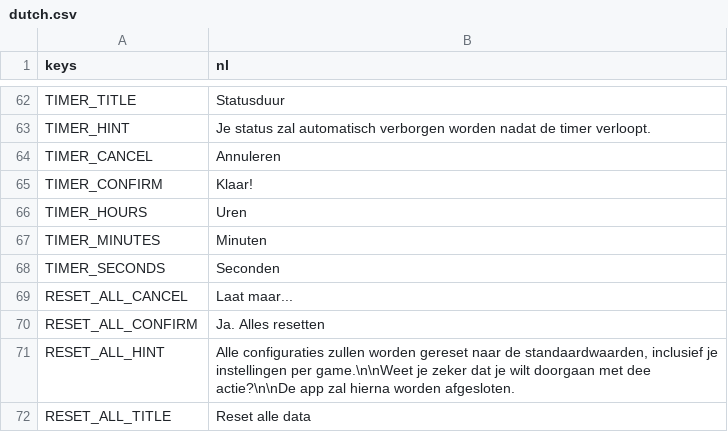
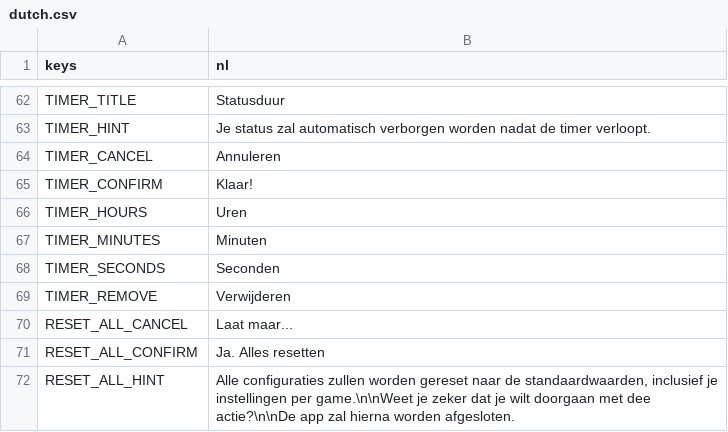
Before and after one commit to VoxelPrismatic/Rich-Presence-U, a CSV file: ui/locales/dutch.csv, drawn as a sheet; only a part is shown, gaps mark what is left out; the shorter side is filled out with more unchanged rows.

```diff
--- a/ui/locales/dutch.csv
+++ b/ui/locales/dutch.csv
@@ -68,2 +68,3 @@ TIMER_MINUTES,Minuten
 TIMER_SECONDS,Seconden
+TIMER_REMOVE,Verwijderen
 RESET_ALL_CANCEL,Laat maar...
```
Also changed, not shown: ui/locales/english.csv, ui/locales/french.csv, 19 other files.
